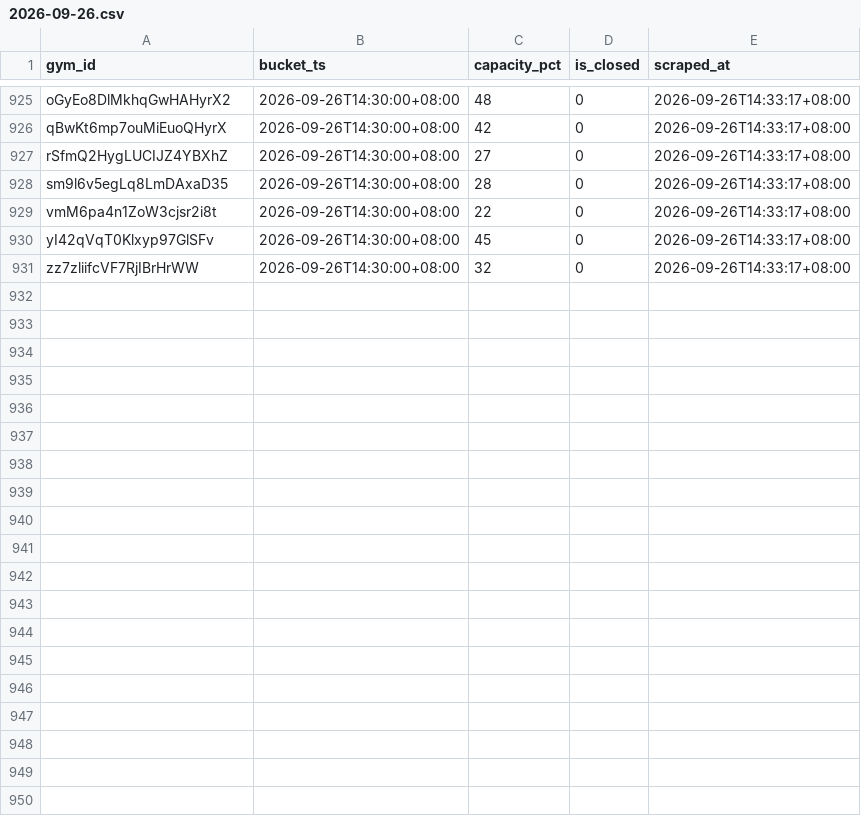
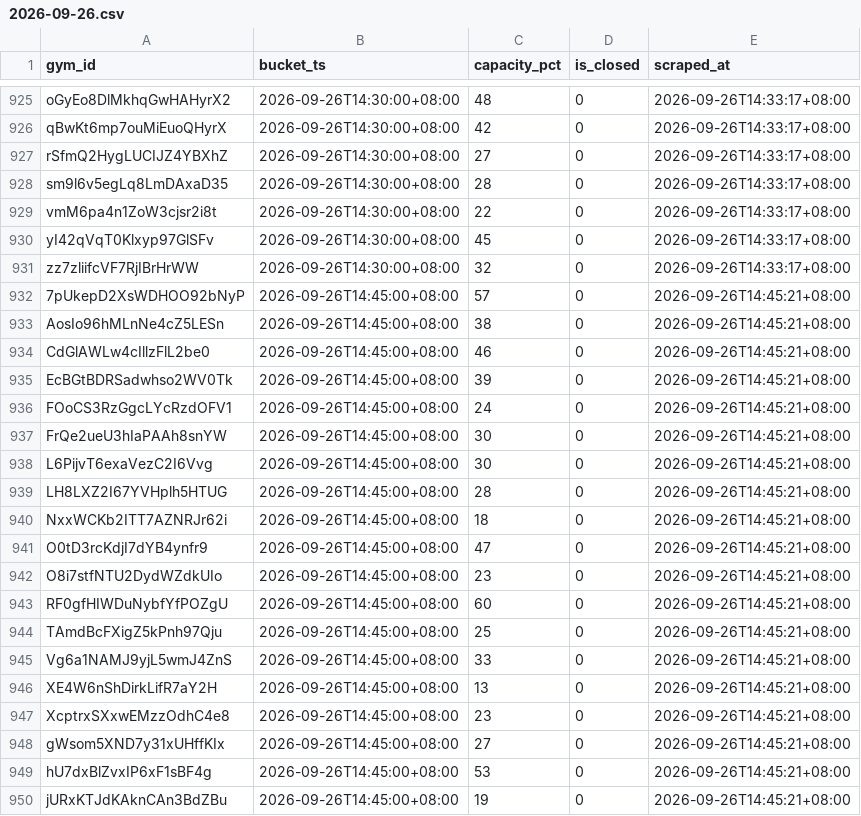
Before and after one commit to geraldlim8-max/activesg-gym-crowd, a CSV file: data/days/2026-09-26.csv, drawn as a sheet; only a part is shown, gaps mark what is left out; the diff covers the shown part only; the diff names each change by its address in the sheet, - before the commit and + after, or states it on an @@ line.

Commit message:
data: slot 2026-09-26T14:45:00+08:00 (4230 rows)

```diff
--- a/data/days/2026-09-26.csv
+++ b/data/days/2026-09-26.csv
+row 932: 7pUkepD2XsWDHOO92bNyP | 2026-09-26T14:45:00+08:00 | 57 | 0 | 2026-09-26T14:45:21+08:00
+row 933: AosIo96hMLnNe4cZ5LESn | 2026-09-26T14:45:00+08:00 | 38 | 0 | 2026-09-26T14:45:21+08:00
+row 934: CdGlAWLw4cIllzFlL2be0 | 2026-09-26T14:45:00+08:00 | 46 | 0 | 2026-09-26T14:45:21+08:00
+row 935: EcBGtBDRSadwhso2WV0Tk | 2026-09-26T14:45:00+08:00 | 39 | 0 | 2026-09-26T14:45:21+08:00
+row 936: FOoCS3RzGgcLYcRzdOFV1 | 2026-09-26T14:45:00+08:00 | 24 | 0 | 2026-09-26T14:45:21+08:00
+row 937: FrQe2ueU3hIaPAAh8snYW | 2026-09-26T14:45:00+08:00 | 30 | 0 | 2026-09-26T14:45:21+08:00
+row 938: L6PijvT6exaVezC2I6Vvg | 2026-09-26T14:45:00+08:00 | 30 | 0 | 2026-09-26T14:45:21+08:00
+row 939: LH8LXZ2I67YVHplh5HTUG | 2026-09-26T14:45:00+08:00 | 28 | 0 | 2026-09-26T14:45:21+08:00
+row 940: NxxWCKb2ITT7AZNRJr62i | 2026-09-26T14:45:00+08:00 | 18 | 0 | 2026-09-26T14:45:21+08:00
+row 941: O0tD3rcKdjI7dYB4ynfr9 | 2026-09-26T14:45:00+08:00 | 47 | 0 | 2026-09-26T14:45:21+08:00
+row 942: O8i7stfNTU2DydWZdkUIo | 2026-09-26T14:45:00+08:00 | 23 | 0 | 2026-09-26T14:45:21+08:00
+row 943: RF0gfHIWDuNybfYfPOZgU | 2026-09-26T14:45:00+08:00 | 60 | 0 | 2026-09-26T14:45:21+08:00
+row 944: TAmdBcFXigZ5kPnh97Qju | 2026-09-26T14:45:00+08:00 | 25 | 0 | 2026-09-26T14:45:21+08:00
+row 945: Vg6a1NAMJ9yjL5wmJ4ZnS | 2026-09-26T14:45:00+08:00 | 33 | 0 | 2026-09-26T14:45:21+08:00
+row 946: XE4W6nShDirkLifR7aY2H | 2026-09-26T14:45:00+08:00 | 13 | 0 | 2026-09-26T14:45:21+08:00
+row 947: XcptrxSXxwEMzzOdhC4e8 | 2026-09-26T14:45:00+08:00 | 23 | 0 | 2026-09-26T14:45:21+08:00
+row 948: gWsom5XND7y31xUHffKIx | 2026-09-26T14:45:00+08:00 | 27 | 0 | 2026-09-26T14:45:21+08:00
+row 949: hU7dxBlZvxIP6xF1sBF4g | 2026-09-26T14:45:00+08:00 | 53 | 0 | 2026-09-26T14:45:21+08:00
+row 950: jURxKTJdKAknCAn3BdZBu | 2026-09-26T14:45:00+08:00 | 19 | 0 | 2026-09-26T14:45:21+08:00
```
Also changed, not shown: 11 added rows elsewhere in this file, 1 other file.
